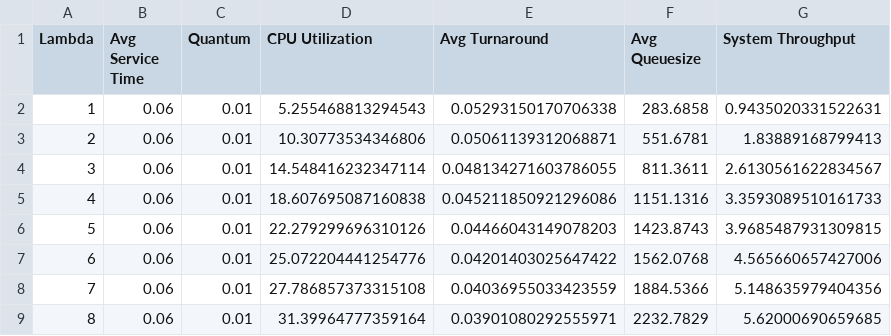
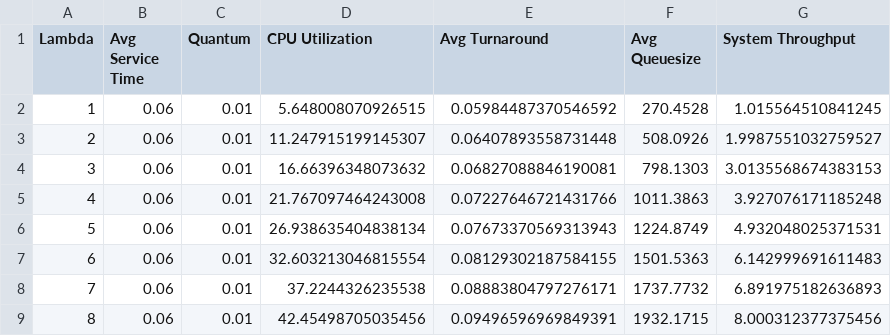
Before and after one commit to Cl0udi/Discrete-Time_Event_Simulator, a CSV file: RoundRobin.csv, drawn as a sheet; only a part is shown; the diff covers the shown part only.

Commit message:
Fixed RR bug
Round robin was not appending processes back into queue after servicing them

```diff
--- a/RoundRobin.csv
+++ b/RoundRobin.csv
@@ -1,9 +1,9 @@
 Lambda, Avg Service Time, Quantum, CPU Utilization, Avg Turnaround, Avg Queuesize, System Throughput,
-1,0.06,0.01,5.255468813294543,0.05293150170706338,283.6858,0.9435020331522631
-2,0.06,0.01,10.30773534346806,0.05061139312068871,551.6781,1.83889168799413
-3,0.06,0.01,14.548416232347114,0.048134271603786055,811.3611,2.6130561622834567
-4,0.06,0.01,18.607695087160838,0.045211850921296086,1151.1316,3.3593089510161733
-5,0.06,0.01,22.279299696310126,0.04466043149078203,1423.8743,3.9685487931309815
-6,0.06,0.01,25.072204441254776,0.04201403025647422,1562.0768,4.565660657427006
-7,0.06,0.01,27.786857373315108,0.04036955033423559,1884.5366,5.148635979404356
-8,0.06,0.01,31.39964777359164,0.03901080292555971,2232.7829,5.62000690659685
+1,0.06,0.01,5.648008070926515,0.05984487370546592,270.4528,1.015564510841245
+2,0.06,0.01,11.247915199145307,0.06407893558731448,508.0926,1.9987551032759527
+3,0.06,0.01,16.66396348073632,0.06827088846190081,798.1303,3.0135568674383153
+4,0.06,0.01,21.767097464243008,0.07227646721431766,1011.3863,3.927076171185248
+5,0.06,0.01,26.938635404838134,0.07673370569313943,1224.8749,4.932048025371531
+6,0.06,0.01,32.603213046815554,0.08129302187584155,1501.5363,6.142999691611483
+7,0.06,0.01,37.2244326235538,0.08883804797276171,1737.7732,6.891975182636893
+8,0.06,0.01,42.45498705035456,0.09496596969849391,1932.1715,8.000312377375456
```
Also changed, not shown: 88 edited cells elsewhere in this file, RoundRobin2.csv, 2 other files.
